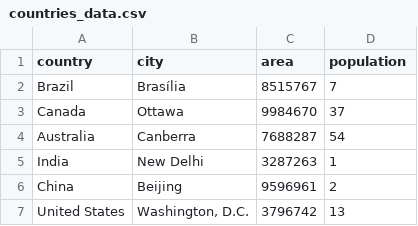
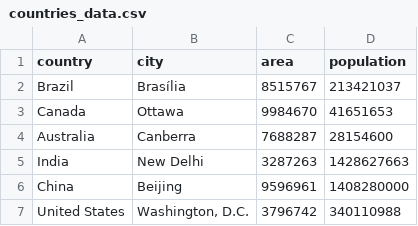
Before and after one commit to ianaparkmi/python, a CSV file: Lab_5_1/countries_data.csv, drawn as a sheet.

```diff
--- a/Lab_5_1/countries_data.csv
+++ b/Lab_5_1/countries_data.csv
@@ -1,7 +1,7 @@
 country,city,area,population
-Brazil,Brasília,8515767,7
-Canada,Ottawa,9984670,37
-Australia,Canberra,7688287,54
-India,New Delhi,3287263,1
-China,Beijing,9596961,2
-United States,"Washington, D.C.",3796742,13
+Brazil,Brasília,8515767,213421037
+Canada,Ottawa,9984670,41651653
+Australia,Canberra,7688287,28154600
+India,New Delhi,3287263,1428627663
+China,Beijing,9596961,1408280000
+United States,"Washington, D.C.",3796742,340110988
```
Also changed, not shown: 1 other file.
